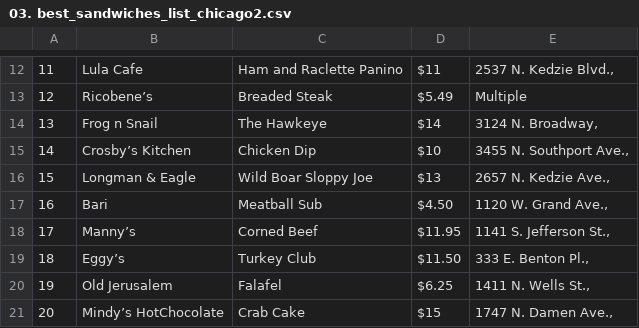
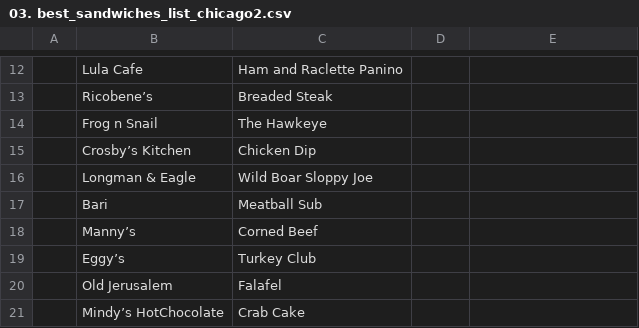
Before and after one commit to KimDoKy/DataScience, a CSV file: data/03. best_sandwiches_list_chicago2.csv, drawn as a sheet; only a part is shown, gaps mark what is left out; the diff covers the shown part only; the diff names each change by its address in the sheet, - before the commit and + after, or states it on an @@ line.

```diff
--- a/data/03. best_sandwiches_list_chicago2.csv
+++ b/data/03. best_sandwiches_list_chicago2.csv
-A12: 11
+A12: (empty)
-D12: $11
+D12: (empty)
-E12: 2537 N. Kedzie Blvd.,
+E12: (empty)
-A13: 12
+A13: (empty)
-D13: $5.49
+D13: (empty)
-E13: Multiple
+E13: (empty)
-A14: 13
+A14: (empty)
-D14: $14
+D14: (empty)
-E14: 3124 N. Broadway,
+E14: (empty)
-A15: 14
+A15: (empty)
-D15: $10
+D15: (empty)
-E15: 3455 N. Southport Ave.,
+E15: (empty)
-A16: 15
+A16: (empty)
-D16: $13
+D16: (empty)
-E16: 2657 N. Kedzie Ave.,
+E16: (empty)
-A17: 16
+A17: (empty)
-D17: $4.50
+D17: (empty)
-E17: 1120 W. Grand Ave.,
+E17: (empty)
-A18: 17
+A18: (empty)
-D18: $11.95
+D18: (empty)
-E18: 1141 S. Jefferson St.,
+E18: (empty)
-A19: 18
+A19: (empty)
-D19: $11.50
+D19: (empty)
-E19: 333 E. Benton Pl.,
+E19: (empty)
-A20: 19
+A20: (empty)
-D20: $6.25
+D20: (empty)
-E20: 1411 N. Wells St.,
+E20: (empty)
-A21: 20
+A21: (empty)
-D21: $15
+D21: (empty)
-E21: 1747 N. Damen Ave.,
+E21: (empty)
```
Also changed, not shown: 120 edited cells elsewhere in this file, 1 other file.
